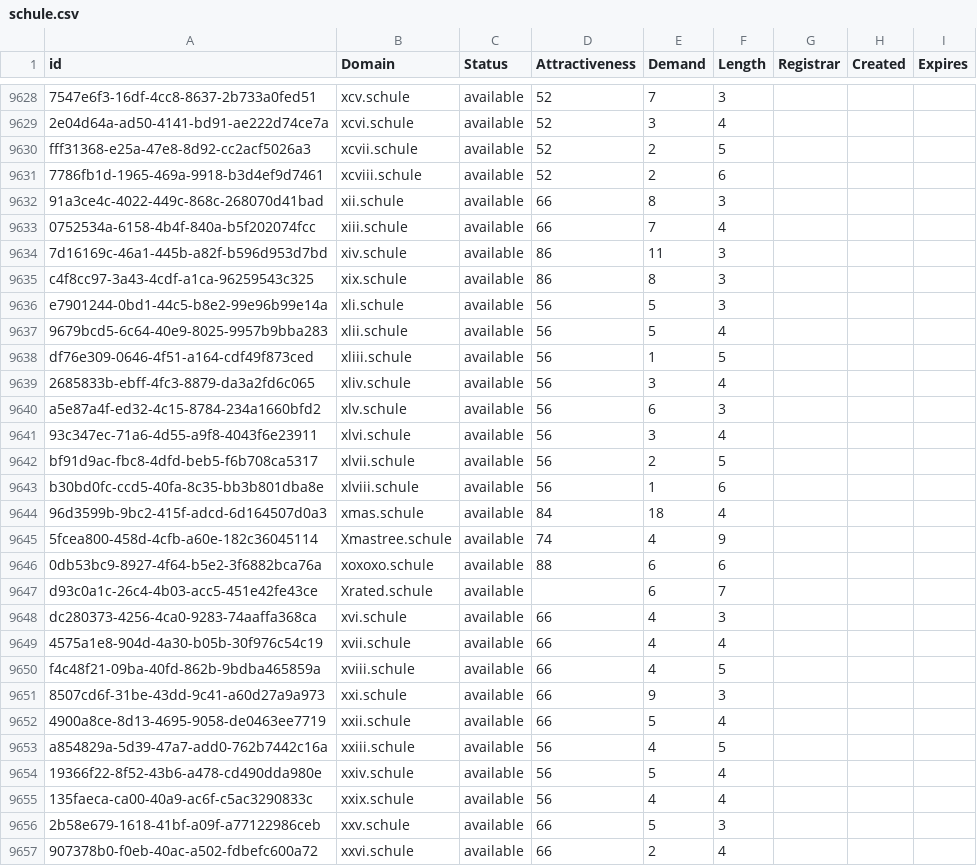
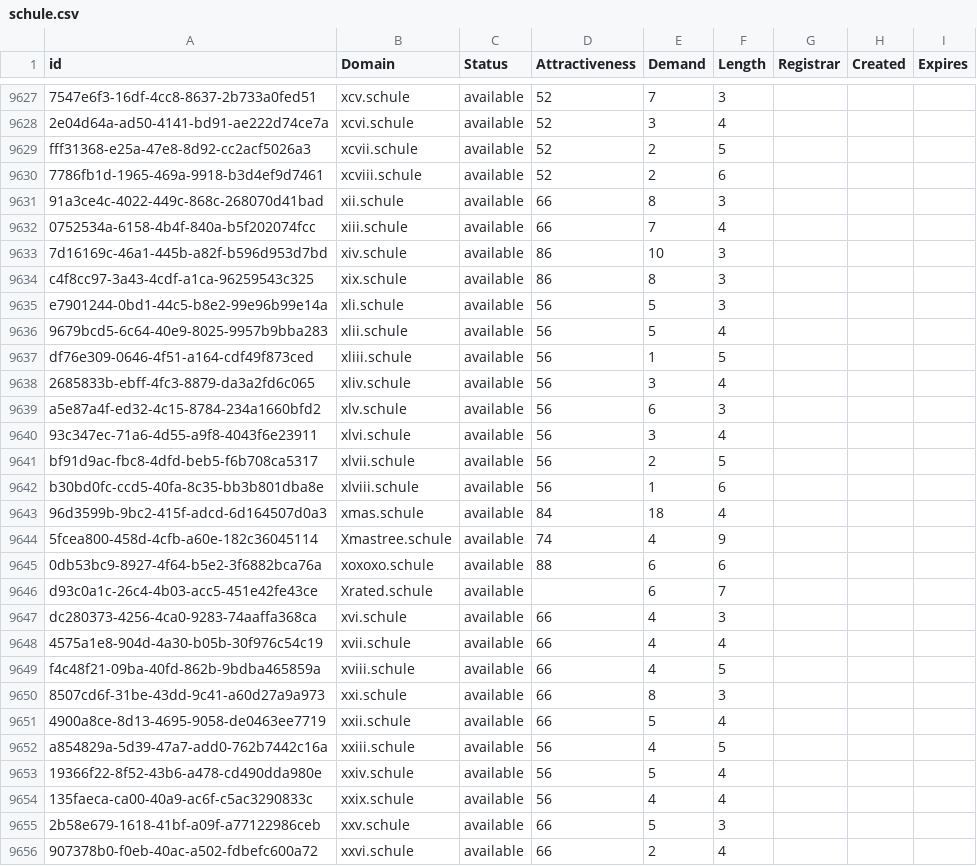
Before and after one commit to UniqueDomains/schule-oneword-domains, a CSV file: schule.csv, drawn as a sheet; only a part is shown, gaps mark what is left out; the diff covers the shown part only.

```diff
--- a/schule.csv
+++ b/schule.csv
@@ -9633,3 +9632,3 @@ fff31368-e25a-47e8-8d92-cc2acf5026a3,xcvii.schule,available,52,2,5,,,
 0752534a-6158-4b4f-840a-b5f202074fcc,xiii.schule,available,66,7,4,,,
-7d16169c-46a1-445b-a82f-b596d953d7bd,xiv.schule,available,86,11,3,,,
+7d16169c-46a1-445b-a82f-b596d953d7bd,xiv.schule,available,86,10,3,,,
 c4f8cc97-3a43-4cdf-a1ca-96259543c325,xix.schule,available,86,8,3,,,
@@ -9650,3 +9649,3 @@ dc280373-4256-4ca0-9283-74aaffa368ca,xvi.schule,available,66,4,3,,,
 f4c48f21-09ba-40fd-862b-9bdba465859a,xviii.schule,available,66,4,5,,,
-8507cd6f-31be-43dd-9c41-a60d27a9a973,xxi.schule,available,66,9,3,,,
+8507cd6f-31be-43dd-9c41-a60d27a9a973,xxi.schule,available,66,8,3,,,
 4900a8ce-8d13-4695-9058-de0463ee7719,xxii.schule,available,66,5,4,,,
```
Also changed, not shown: 1 removed row and 9 edited cells elsewhere in this file, 2 other files.
